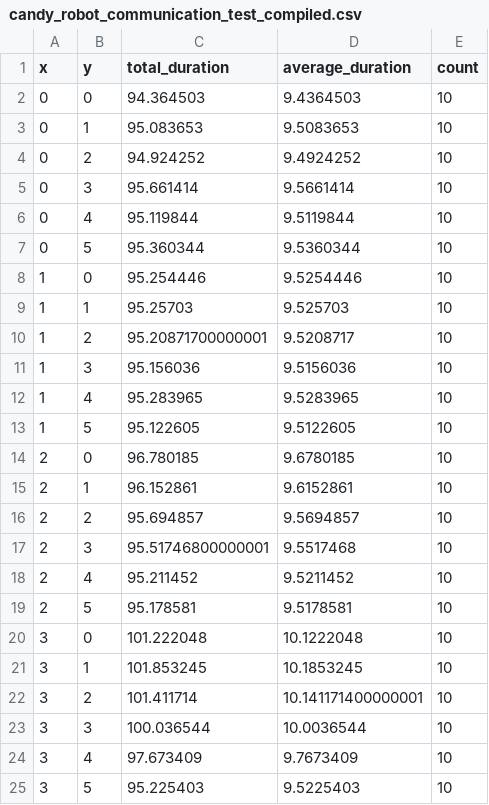
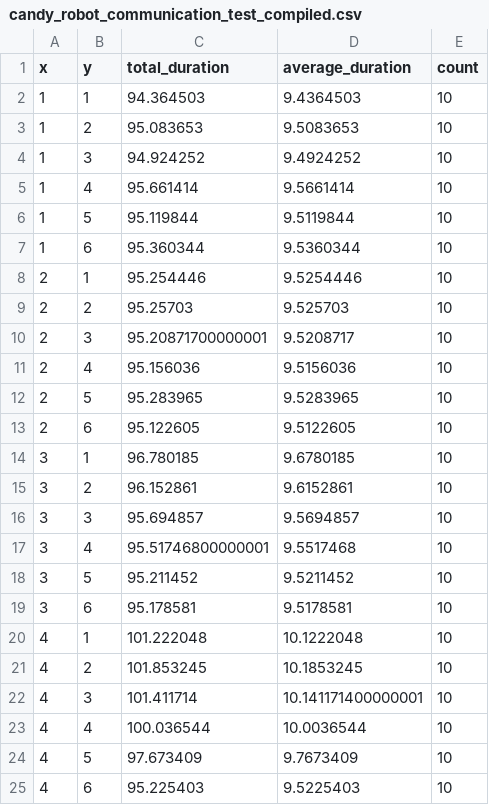
Before and after one commit to Andrew1415/dobot_uni_study_ad_prototype, a CSV file: candy_robot_communication_test_compiled.csv, drawn as a sheet.

```diff
--- a/candy_robot_communication_test_compiled.csv
+++ b/candy_robot_communication_test_compiled.csv
@@ -1,25 +1,25 @@
 x,y,total_duration,average_duration,count
-0,0,94.364503,9.4364503,10
-0,1,95.083653,9.5083653,10
-0,2,94.924252,9.4924252,10
-0,3,95.661414,9.5661414,10
-0,4,95.119844,9.5119844,10
-0,5,95.360344,9.5360344,10
-1,0,95.254446,9.5254446,10
-1,1,95.25703,9.525703,10
-1,2,95.20871700000001,9.5208717,10
-1,3,95.156036,9.5156036,10
-1,4,95.283965,9.5283965,10
-1,5,95.122605,9.5122605,10
-2,0,96.780185,9.6780185,10
-2,1,96.152861,9.6152861,10
-2,2,95.694857,9.5694857,10
-2,3,95.51746800000001,9.5517468,10
-2,4,95.211452,9.5211452,10
-2,5,95.178581,9.5178581,10
-3,0,101.222048,10.1222048,10
-3,1,101.853245,10.1853245,10
-3,2,101.411714,10.141171400000001,10
-3,3,100.036544,10.0036544,10
-3,4,97.673409,9.7673409,10
-3,5,95.225403,9.5225403,10
+1,1,94.364503,9.4364503,10
+1,2,95.083653,9.5083653,10
+1,3,94.924252,9.4924252,10
+1,4,95.661414,9.5661414,10
+1,5,95.119844,9.5119844,10
+1,6,95.360344,9.5360344,10
+2,1,95.254446,9.5254446,10
+2,2,95.25703,9.525703,10
+2,3,95.20871700000001,9.5208717,10
+2,4,95.156036,9.5156036,10
+2,5,95.283965,9.5283965,10
+2,6,95.122605,9.5122605,10
+3,1,96.780185,9.6780185,10
+3,2,96.152861,9.6152861,10
+3,3,95.694857,9.5694857,10
+3,4,95.51746800000001,9.5517468,10
+3,5,95.211452,9.5211452,10
+3,6,95.178581,9.5178581,10
+4,1,101.222048,10.1222048,10
+4,2,101.853245,10.1853245,10
+4,3,101.411714,10.141171400000001,10
+4,4,100.036544,10.0036544,10
+4,5,97.673409,9.7673409,10
+4,6,95.225403,9.5225403,10
```
Also changed, not shown: 4 other files.
